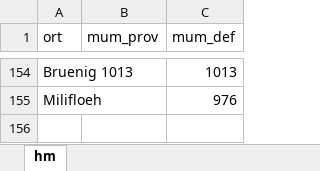
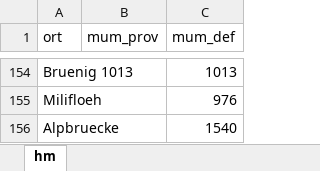
Before and after one commit to rufi77/running, an Excel workbook: data/hm.xlsx, sheet hm, drawn as a sheet; only a part is shown, gaps mark what is left out; values as stored, in another font and other column widths than the file's, no borders; the diff names each change by its address in the sheet, - before the commit and + after, or states it on an @@ line.

```diff
--- a/data/hm.xlsx (sheet hm)
+++ b/data/hm.xlsx (sheet hm)
+row 156: Alpbruecke |  | 1540
```
Also changed, not shown: 10 other files.
